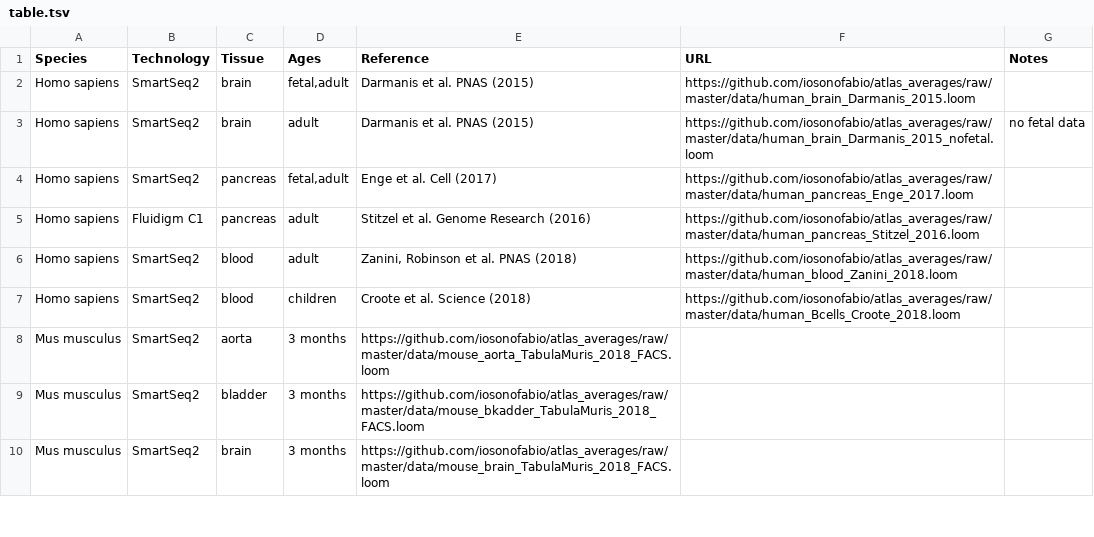
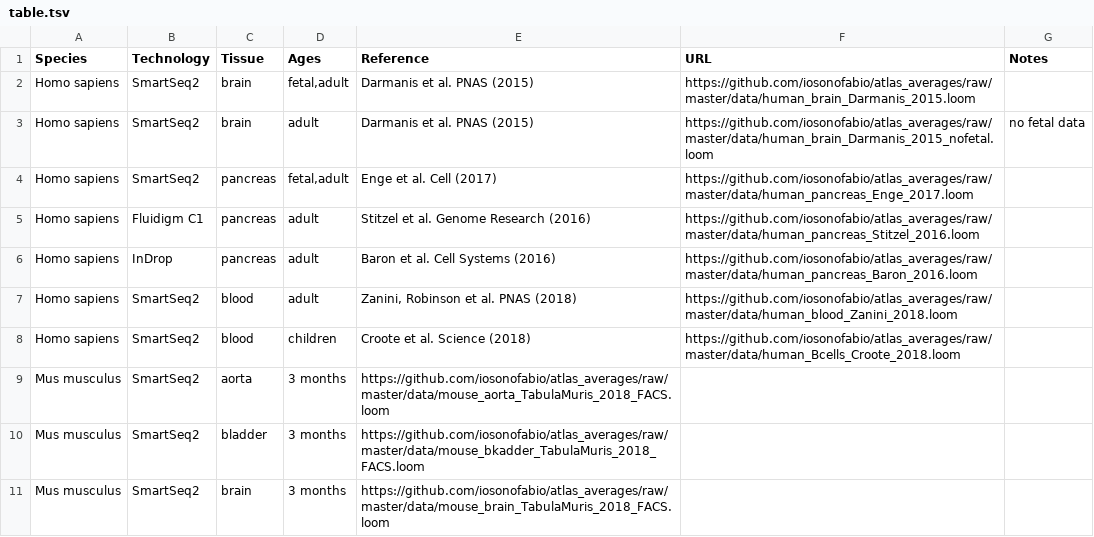
Before and after one commit to iosonofabio/atlas_landmarks, a TSV file: table.tsv, drawn as a sheet; only a part is shown.

Commit message:
Pancreas atlas Baron et al 2016

```diff
--- a/table.tsv
+++ b/table.tsv
@@ -5,2 +5,3 @@ Homo sapiens	SmartSeq2	pancreas	fetal,adult	Enge et al. Cell (2017)	https://gith
 Homo sapiens	Fluidigm C1	pancreas	adult	Stitzel et al. Genome Research (2016)	https://github.com/iosonofabio/atlas_averages/raw/master/data/human_pancreas_Stitzel_2016.loom
+Homo sapiens	InDrop	pancreas	adult	Baron et al. Cell Systems (2016)	https://github.com/iosonofabio/atlas_averages/raw/master/data/human_pancreas_Baron_2016.loom
 Homo sapiens	SmartSeq2	blood	adult	Zanini, Robinson et al. PNAS (2018)	https://github.com/iosonofabio/atlas_averages/raw/master/data/human_blood_Zanini_2018.loom	
```
Also changed, not shown: 4 other files.
